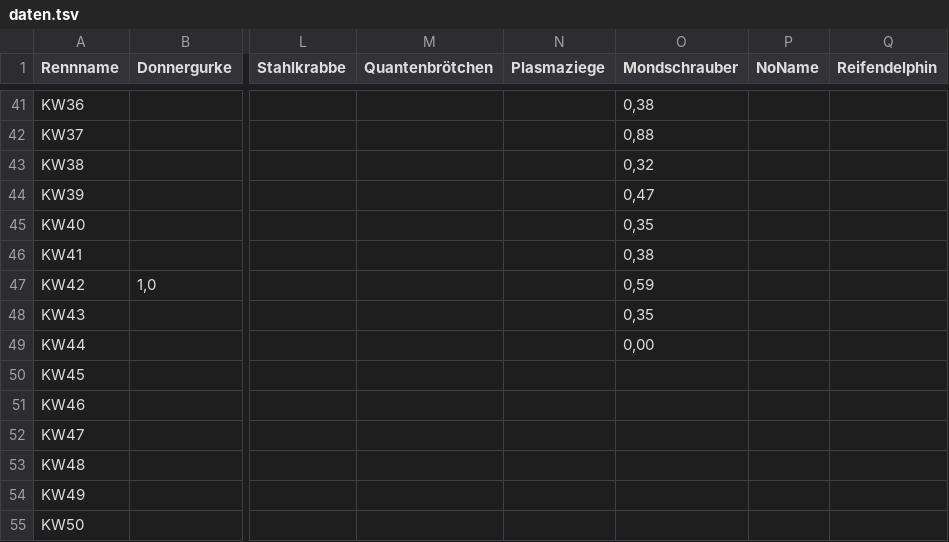
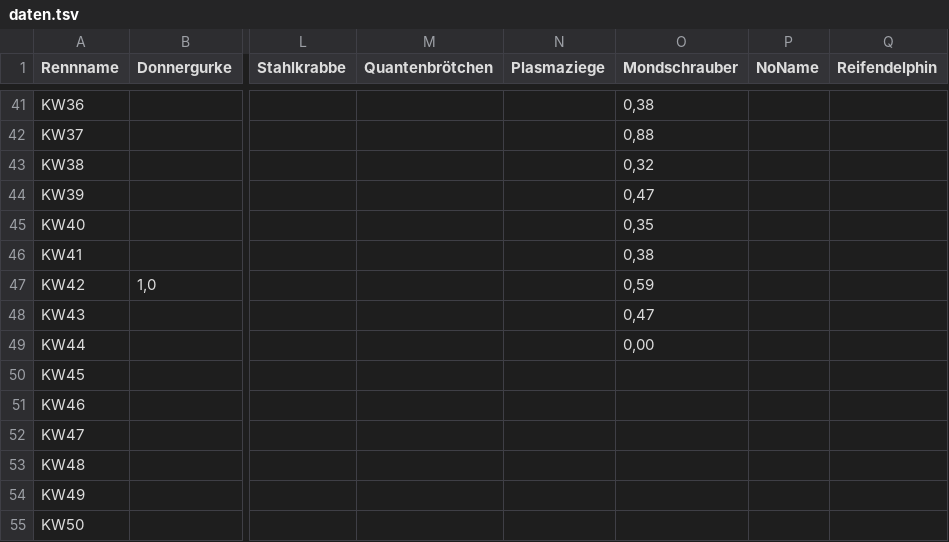
Before and after one commit to christianknoll-create/workflows, a TSV file: daten.tsv, drawn as a sheet; only a part is shown, gaps mark what is left out; the diff names each change by its address in the sheet, - before the commit and + after, or states it on an @@ line.

```diff
--- a/daten.tsv
+++ b/daten.tsv
-O48 (Mondschrauber): 0,35
+O48 (Mondschrauber): 0,47
```
